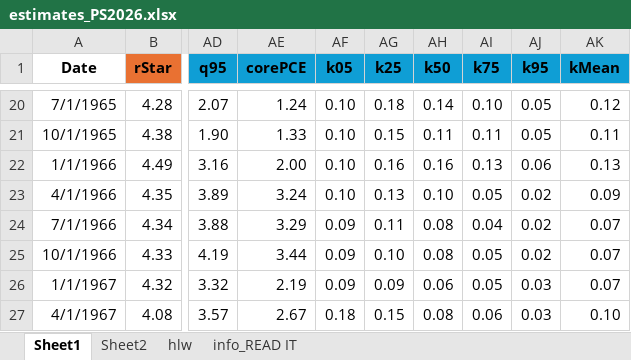
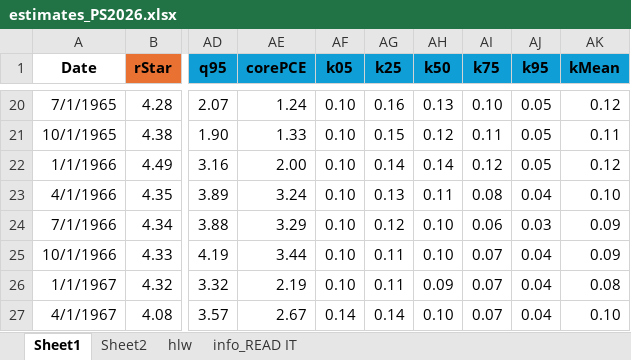
Before and after one commit to tibor-pal/tibor-pal.github.io, an Excel workbook: estimates_PS2026.xlsx, sheet Sheet1, drawn as a sheet; only a part is shown, gaps mark what is left out; values as stored, in another font and other column widths than the file's, no borders; the diff covers the shown part only; the diff names each change by its address in the sheet, - before the commit and + after, or states it on an @@ line.

```diff
--- a/estimates_PS2026.xlsx (sheet Sheet1)
+++ b/estimates_PS2026.xlsx (sheet Sheet1)
-AG20 (k25): 0.18
+AG20 (k25): 0.16
-AH20 (k50): 0.14
+AH20 (k50): 0.13
-AH21 (k50): 0.11
+AH21 (k50): 0.12
-AG22 (k25): 0.16
+AG22 (k25): 0.14
-AH22 (k50): 0.16
+AH22 (k50): 0.14
-AI22 (k75): 0.13
+AI22 (k75): 0.12
-AJ22 (k95): 0.06
+AJ22 (k95): 0.05
-AK22 (kMean): 0.13
+AK22 (kMean): 0.12
-AH23 (k50): 0.10
+AH23 (k50): 0.11
-AI23 (k75): 0.05
+AI23 (k75): 0.08
-AJ23 (k95): 0.02
+AJ23 (k95): 0.04
-AK23 (kMean): 0.09
+AK23 (kMean): 0.10
-AF24:AF26 (k05): 0.09
+AF24:AF26 (k05): 0.10
-AG24 (k25): 0.11
+AG24 (k25): 0.12
-AH24:AH25 (k50): 0.08
+AH24:AH25 (k50): 0.10
-AI24 (k75): 0.04
+AI24 (k75): 0.06
-AJ24 (k95): 0.02
+AJ24 (k95): 0.03
-AK24:AK25 (kMean): 0.07
+AK24:AK25 (kMean): 0.09
-AG25 (k25): 0.10
+AG25 (k25): 0.11
-AI25:AI26 (k75): 0.05
+AI25:AI26 (k75): 0.07
-AJ25 (k95): 0.02
+AJ25 (k95): 0.04
-AG26 (k25): 0.09
+AG26 (k25): 0.11
-AH26 (k50): 0.06
+AH26 (k50): 0.09
-AJ26:AJ27 (k95): 0.03
+AJ26:AJ27 (k95): 0.04
-AK26 (kMean): 0.07
+AK26 (kMean): 0.08
-AF27 (k05): 0.18
+AF27 (k05): 0.14
-AG27 (k25): 0.15
+AG27 (k25): 0.14
-AH27 (k50): 0.08
+AH27 (k50): 0.10
-AI27 (k75): 0.06
+AI27 (k75): 0.07
```
Also changed, not shown: 1268 edited cells elsewhere in this sheet, 2 other files.
